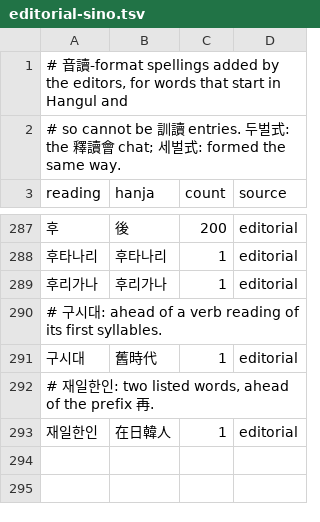
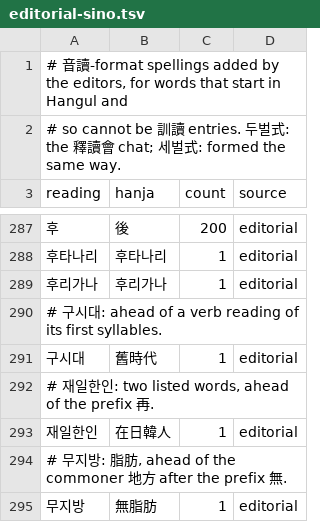
Before and after one commit to mkpoli/seokdok, a TSV file: dict/editorial-sino.tsv, drawn as a sheet; only a part is shown, gaps mark what is left out.

Commit message:
fix(core): keep listed words ahead of the suffix rule

```diff
--- a/dict/editorial-sino.tsv
+++ b/dict/editorial-sino.tsv
@@ -293 +293,3 @@ reading	hanja	count	source
 재일한인	在日韓人	1	editorial
+# 무지방: 脂肪, ahead of the commoner 地方 after the prefix 無.
+무지방	無脂肪	1	editorial
```
Also changed, not shown: 2 other files.
